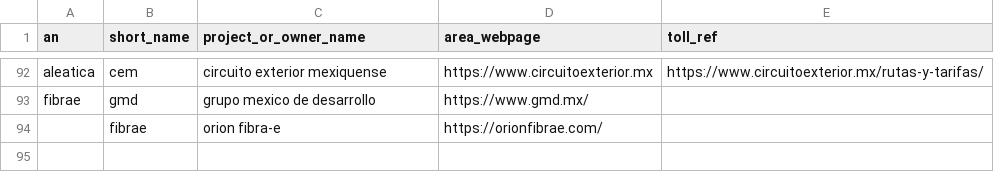
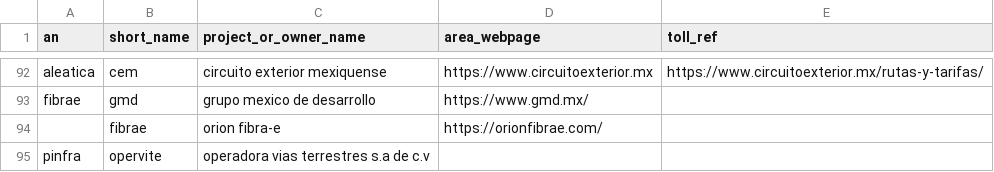
Before and after one commit to elaeon/tollbooth_etc_mx, a CSV file: data/tables/area_operators_mx.csv, drawn as a sheet; only a part is shown, gaps mark what is left out; the diff names each change by its address in the sheet, - before the commit and + after, or states it on an @@ line.

```diff
--- a/data/tables/area_operators_mx.csv
+++ b/data/tables/area_operators_mx.csv
+row 95: pinfra | opervite | operadora vias terrestres s.a de c.v
```
Also changed, not shown: data/tables/roads.csv, data/tables/strechs-tolls-2025.csv, 2 other files.
